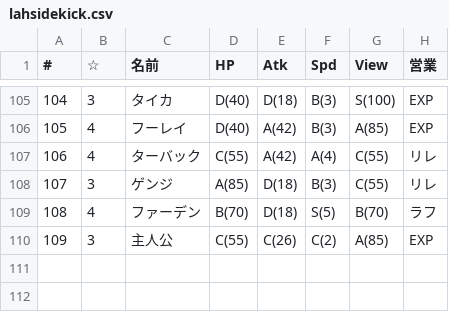
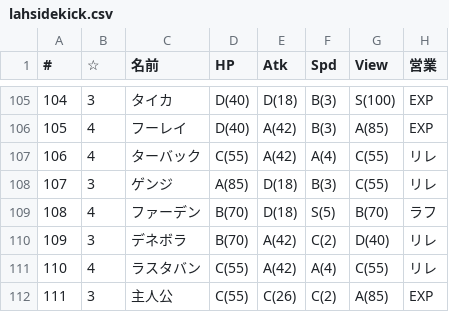
Before and after one commit to 0731gdoh/0731gdoh.github.io, a CSV file: csv/lahsidekick.csv, drawn as a sheet; only a part is shown, gaps mark what is left out; addresses are those after the commit; the diff names each change by its address in the sheet, - before the commit and + after, or states it on an @@ line.

```diff
--- a/csv/lahsidekick.csv
+++ b/csv/lahsidekick.csv
+row 110: 109 | 3 | デネボラ | B(70) | A(42) | C(2) | D(40) | リレ
+row 111: 110 | 4 | ラスタバン | C(55) | A(42) | A(4) | C(55) | リレ
@@ column A (#) renumbered from row 112 down @@
```
Also changed, not shown: csv/lahauto.csv, csv/lahhero.csv.
